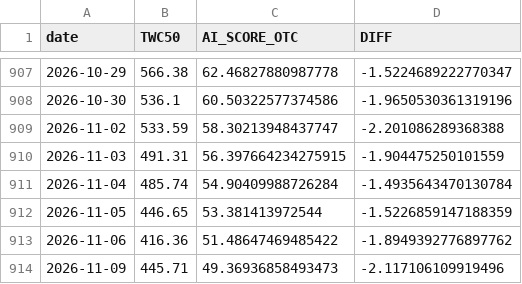
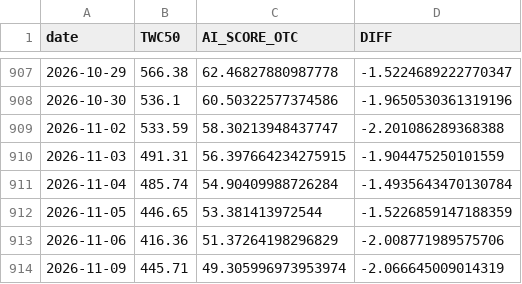
Before and after one commit to tunglich/TW-US-Market-Index-AI_score, a CSV file: AI_score_otc_series_20261109.csv, drawn as a sheet; only a part is shown, gaps mark what is left out.

```diff
--- a/AI_score_otc_series_20261109.csv
+++ b/AI_score_otc_series_20261109.csv
@@ -912,3 +912,3 @@ date,TWC50,AI_SCORE_OTC,DIFF
 2026-11-05,446.65,53.381413972544,-1.5226859147188359
-2026-11-06,416.36,51.48647469485422,-1.8949392776897762
-2026-11-09,445.71,49.36936858493473,-2.117106109919496
+2026-11-06,416.36,51.37264198296829,-2.008771989575706
+2026-11-09,445.71,49.305996973953974,-2.066645009014319
```
Also changed, not shown: AI_score_otc_series_latest.csv, AI_score_twse_series_20261109.csv, 5 other files.
